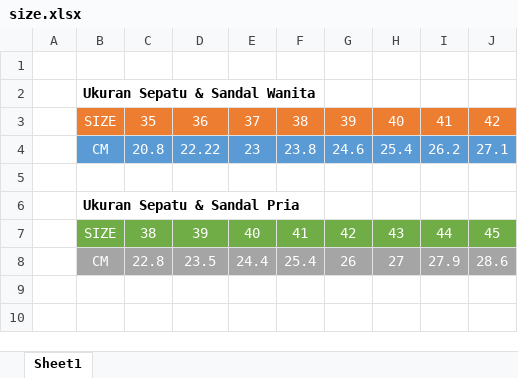
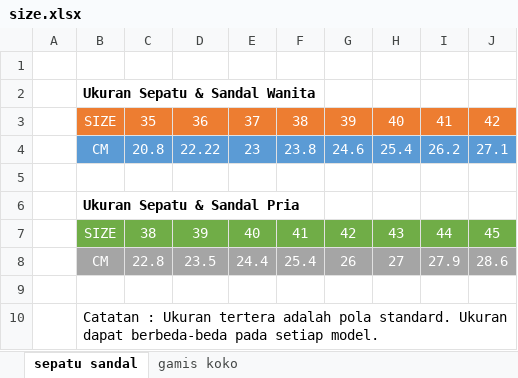
Before and after one commit to lipatan-dsw/lipatan-dsw.github.io, an Excel workbook: img/ukuran/size.xlsx, sheet sepatu sandal, drawn as a sheet; values as stored, in another font and other column widths than the file's, no borders; the diff names each change by its address in the sheet, - before the commit and + after, or states it on an @@ line.

```diff
--- a/img/ukuran/size.xlsx (sheet sepatu sandal)
+++ b/img/ukuran/size.xlsx (sheet sepatu sandal)
-sheet tab: Sheet1
+sheet tab: sepatu sandal
+sheet tab: gamis koko
+row 9: (empty)
+row 10:  | Catatan : Ukuran tertera adalah pola standard. Ukuran dapat berbeda-beda pada setiap model.
```
Also changed, not shown: 3 other files.
